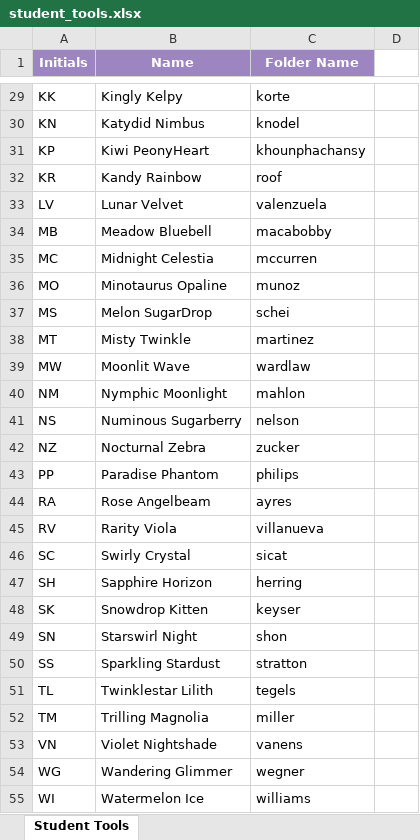
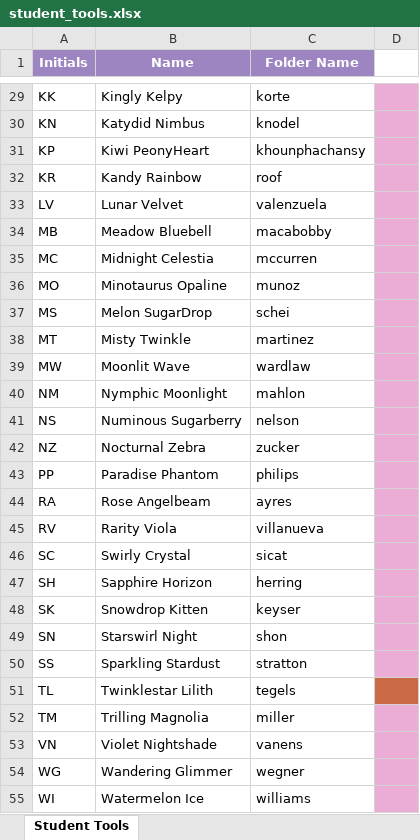
Before and after one commit to plantshley/student-model-gallery, an Excel workbook: other-files/student_tools.xlsx, sheet Student Tools, drawn as a sheet; only a part is shown, gaps mark what is left out; values as stored, in another font and other column widths than the file's, no borders; the diff covers the shown part only; the diff names each change by its address in the sheet, - before the commit and + after, or states it on an @@ line.

Commit message:
more tools!

```diff
--- a/other-files/student_tools.xlsx (sheet Student Tools)
+++ b/other-files/student_tools.xlsx (sheet Student Tools)
-D29:D50 fill: none
+D29:D50 fill: #EBADD6
-D51 fill: none
+D51 fill: #C96A45
-D52:D55 fill: none
+D52:D55 fill: #EBADD6
```
Also changed, not shown: 2 added rows and cell formats elsewhere in this sheet, 53 other files.
